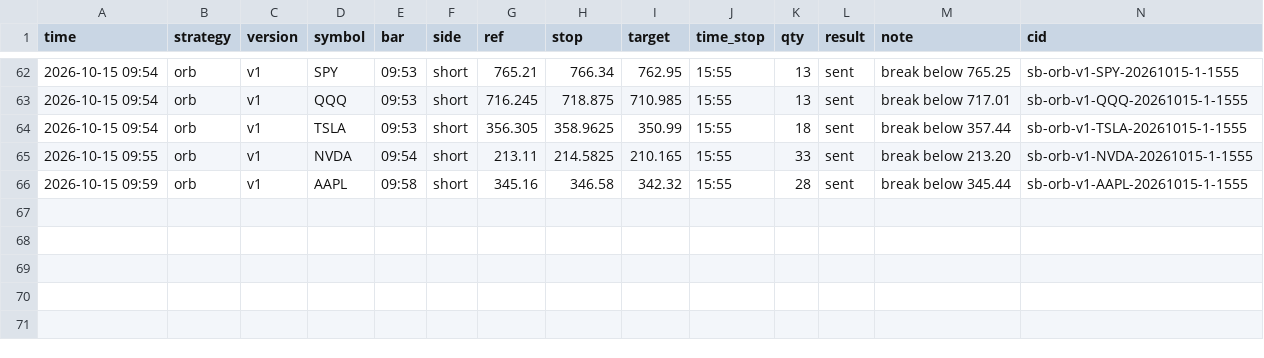
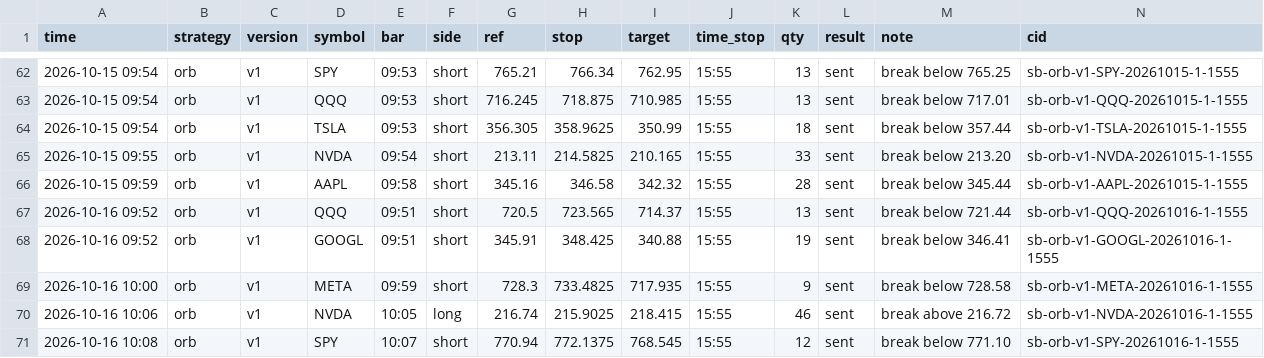
Before and after one commit to Avilliana/Stock-bot, a CSV file: logs/signals.csv, drawn as a sheet; only a part is shown, gaps mark what is left out.

```diff
--- a/logs/signals.csv
+++ b/logs/signals.csv
@@ -66 +66,6 @@ time,strategy,version,symbol,bar,side,ref,stop,target,time_stop,qty,result,note,
 2026-10-15 09:59,orb,v1,AAPL,09:58,short,345.16,346.58,342.32,15:55,28,sent,break below 345.44,sb-orb-v1-AAPL-20261015-1-1555
+2026-10-16 09:52,orb,v1,QQQ,09:51,short,720.5,723.565,714.37,15:55,13,sent,break below 721.44,sb-orb-v1-QQQ-20261016-1-1555
+2026-10-16 09:52,orb,v1,GOOGL,09:51,short,345.91,348.425,340.88,15:55,19,sent,break below 346.41,sb-orb-v1-GOOGL-20261016-1-1555
+2026-10-16 10:00,orb,v1,META,09:59,short,728.3,733.4825,717.935,15:55,9,sent,break below 728.58,sb-orb-v1-META-20261016-1-1555
+2026-10-16 10:06,orb,v1,NVDA,10:05,long,216.74,215.9025,218.415,15:55,46,sent,break above 216.72,sb-orb-v1-NVDA-20261016-1-1555
+2026-10-16 10:08,orb,v1,SPY,10:07,short,770.94,772.1375,768.545,15:55,12,sent,break below 771.10,sb-orb-v1-SPY-20261016-1-1555
```
Also changed, not shown: 2 other files.
